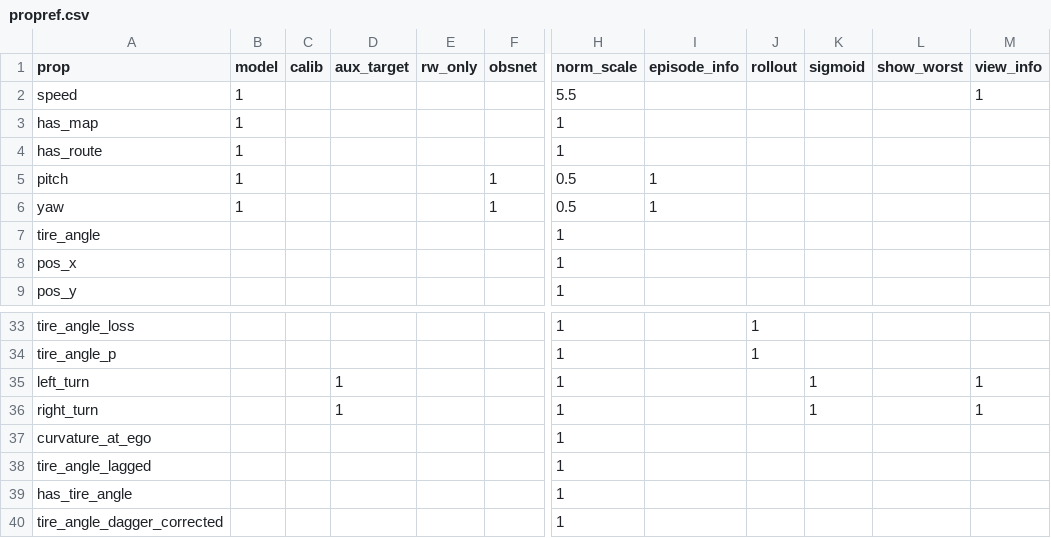
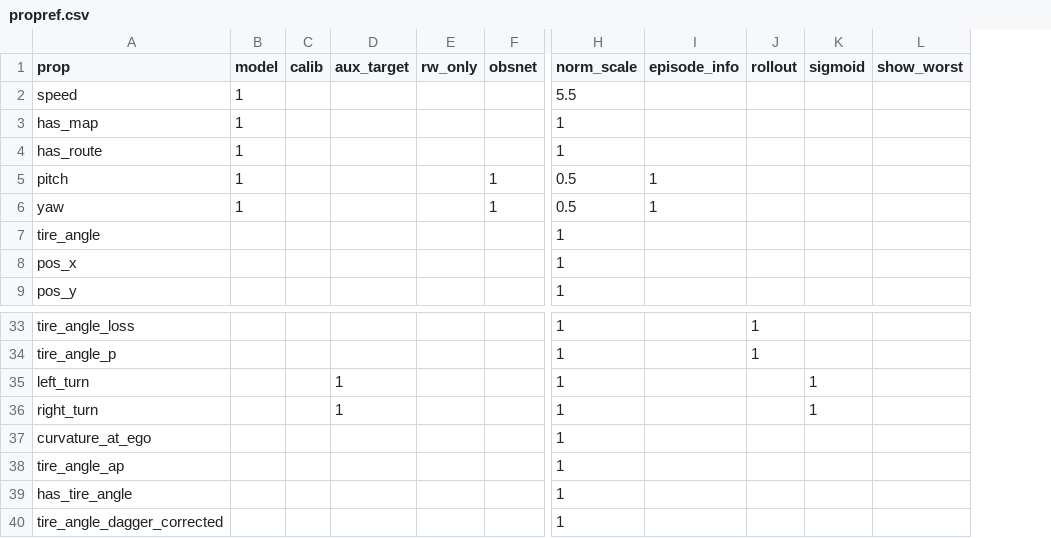
Before and after one commit to rgilman33/bespoke, a CSV file: propref.csv, drawn as a sheet; only a part is shown, gaps mark what is left out; the diff names each change by its address in the sheet, - before the commit and + after, or states it on an @@ line.

```diff
--- a/propref.csv
+++ b/propref.csv
-column M (view_info), row 2: 1; rows 35-36: 1 | 1
-A38 (prop): tire_angle_lagged
+A38 (prop): tire_angle_ap
```
Also changed, not shown: 18 other files.
